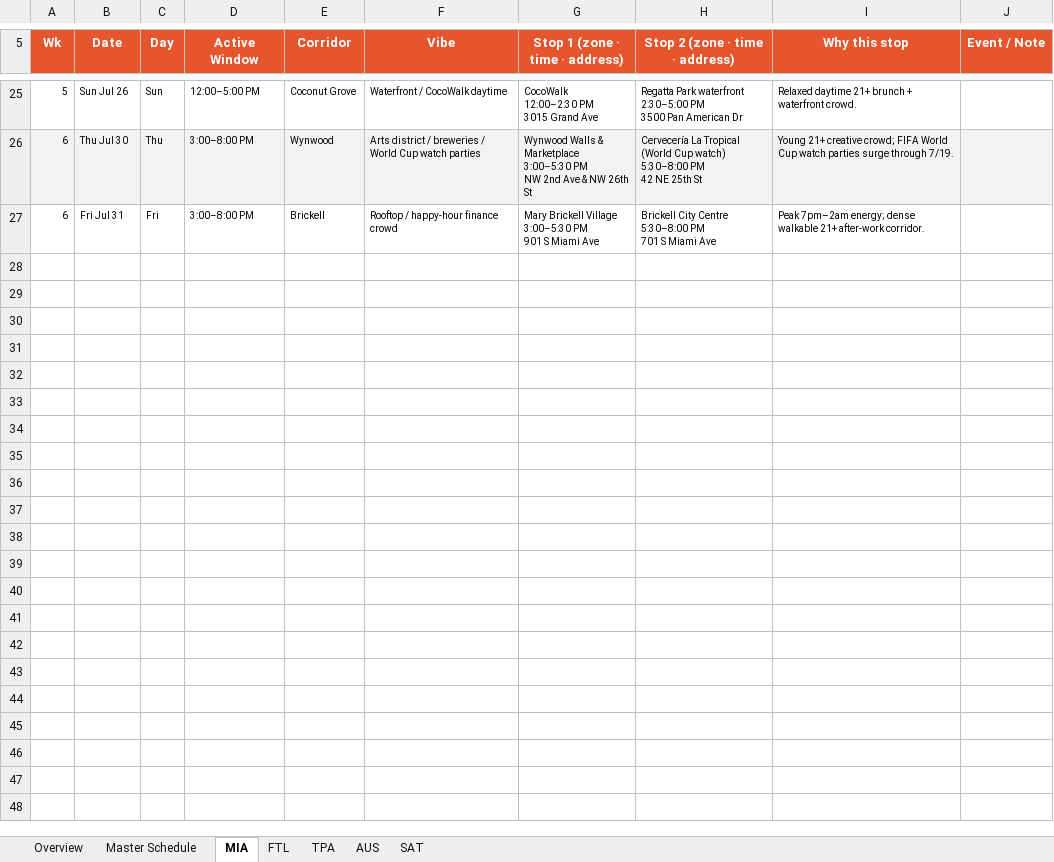
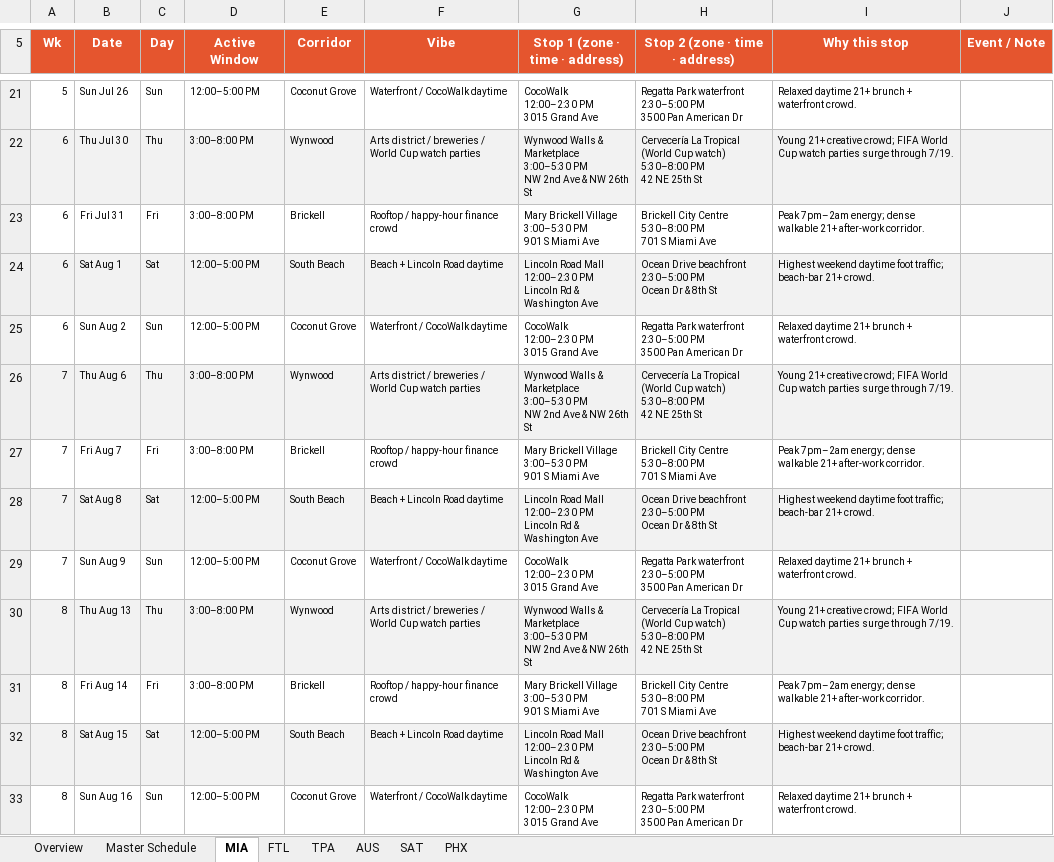
Before and after one commit to kyle915/feel-free-routes, an Excel workbook: Feel_Free_Summer2026_Route_Plan_INTERNAL.xlsx, sheet MIA, drawn as a sheet; only a part is shown, gaps mark what is left out; values as stored, in another font and other column widths than the file's, no borders; ↵ is a line break in a cell; the diff covers the shown part only; the diff names each change by its address in the sheet, - before the commit and + after, or states it on an @@ line.

```diff
--- a/Feel_Free_Summer2026_Route_Plan_INTERNAL.xlsx (sheet MIA)
+++ b/Feel_Free_Summer2026_Route_Plan_INTERNAL.xlsx (sheet MIA)
+sheet tab: PHX
+row 24: 6 | Sat Aug 1 | Sat | 12:00–5:00 PM | South Beach | Beach + Lincoln Road daytime | Lincoln Road Mall ↵ 12:00–2:30 PM ↵ Lincoln Rd & Washington Ave | Ocean Drive beachfront ↵ 2:30–5:00 PM ↵ Ocean Dr & 8th St | Highest weekend daytime foot traffic; beach-bar 21+ crowd.
+row 25: 6 | Sun Aug 2 | Sun | 12:00–5:00 PM | Coconut Grove | Waterfront / CocoWalk daytime | CocoWalk ↵ 12:00–2:30 PM ↵ 3015 Grand Ave | Regatta Park waterfront ↵ 2:30–5:00 PM ↵ 3500 Pan American Dr | Relaxed daytime 21+ brunch + waterfront crowd.
+row 26: 7 | Thu Aug 6 | Thu | 3:00–8:00 PM | Wynwood | Arts district / breweries / World Cup watch parties | Wynwood Walls & Marketplace ↵ 3:00–5:30 PM ↵ NW 2nd Ave & NW 26th St | Cervecería La Tropical (World Cup watch) ↵ 5:30–8:00 PM ↵ 42 NE 25th St | Young 21+ creative crowd; FIFA World Cup watch parties surge through 7/19.
+row 27: 7 | Fri Aug 7 | Fri | 3:00–8:00 PM | Brickell | Rooftop / happy-hour finance crowd | Mary Brickell Village ↵ 3:00–5:30 PM ↵ 901 S Miami Ave | Brickell City Centre ↵ 5:30–8:00 PM ↵ 701 S Miami Ave | Peak 7pm–2am energy; dense walkable 21+ after-work corridor.
+row 28: 7 | Sat Aug 8 | Sat | 12:00–5:00 PM | South Beach | Beach + Lincoln Road daytime | Lincoln Road Mall ↵ 12:00–2:30 PM ↵ Lincoln Rd & Washington Ave | Ocean Drive beachfront ↵ 2:30–5:00 PM ↵ Ocean Dr & 8th St | Highest weekend daytime foot traffic; beach-bar 21+ crowd.
+row 29: 7 | Sun Aug 9 | Sun | 12:00–5:00 PM | Coconut Grove | Waterfront / CocoWalk daytime | CocoWalk ↵ 12:00–2:30 PM ↵ 3015 Grand Ave | Regatta Park waterfront ↵ 2:30–5:00 PM ↵ 3500 Pan American Dr | Relaxed daytime 21+ brunch + waterfront crowd.
+row 30: 8 | Thu Aug 13 | Thu | 3:00–8:00 PM | Wynwood | Arts district / breweries / World Cup watch parties | Wynwood Walls & Marketplace ↵ 3:00–5:30 PM ↵ NW 2nd Ave & NW 26th St | Cervecería La Tropical (World Cup watch) ↵ 5:30–8:00 PM ↵ 42 NE 25th St | Young 21+ creative crowd; FIFA World Cup watch parties surge through 7/19.
+row 31: 8 | Fri Aug 14 | Fri | 3:00–8:00 PM | Brickell | Rooftop / happy-hour finance crowd | Mary Brickell Village ↵ 3:00–5:30 PM ↵ 901 S Miami Ave | Brickell City Centre ↵ 5:30–8:00 PM ↵ 701 S Miami Ave | Peak 7pm–2am energy; dense walkable 21+ after-work corridor.
+row 32: 8 | Sat Aug 15 | Sat | 12:00–5:00 PM | South Beach | Beach + Lincoln Road daytime | Lincoln Road Mall ↵ 12:00–2:30 PM ↵ Lincoln Rd & Washington Ave | Ocean Drive beachfront ↵ 2:30–5:00 PM ↵ Ocean Dr & 8th St | Highest weekend daytime foot traffic; beach-bar 21+ crowd.
+row 33: 8 | Sun Aug 16 | Sun | 12:00–5:00 PM | Coconut Grove | Waterfront / CocoWalk daytime | CocoWalk ↵ 12:00–2:30 PM ↵ 3015 Grand Ave | Regatta Park waterfront ↵ 2:30–5:00 PM ↵ 3500 Pan American Dr | Relaxed daytime 21+ brunch + waterfront crowd.
```
Also changed, not shown: 21 added rows, 4 removed rows and 1 edited cell elsewhere in this sheet, sheet Master Schedule, sheet TPA, sheet FTL, sheet SAT, sheet AUS, sheet Overview, 10 other files.
